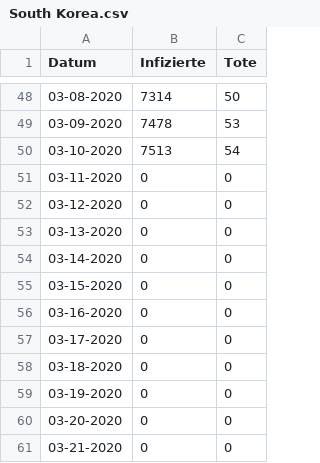
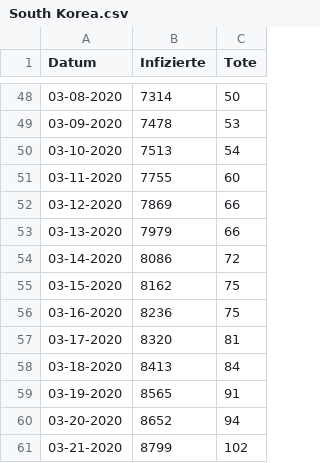
Before and after one commit to Fifzu/CoronaCalculator, a CSV file: South Korea.csv, drawn as a sheet; only a part is shown, gaps mark what is left out.

```diff
--- a/South Korea.csv
+++ b/South Korea.csv
@@ -50,12 +50,12 @@ Datum;Infizierte;Tote
 03-10-2020;7513;54
-03-11-2020;0;0
-03-12-2020;0;0
-03-13-2020;0;0
-03-14-2020;0;0
-03-15-2020;0;0
-03-16-2020;0;0
-03-17-2020;0;0
-03-18-2020;0;0
-03-19-2020;0;0
-03-20-2020;0;0
-03-21-2020;0;0
+03-11-2020;7755;60
+03-12-2020;7869;66
+03-13-2020;7979;66
+03-14-2020;8086;72
+03-15-2020;8162;75
+03-16-2020;8236;75
+03-17-2020;8320;81
+03-18-2020;8413;84
+03-19-2020;8565;91
+03-20-2020;8652;94
+03-21-2020;8799;102
```
Also changed, not shown: 2 other files.
